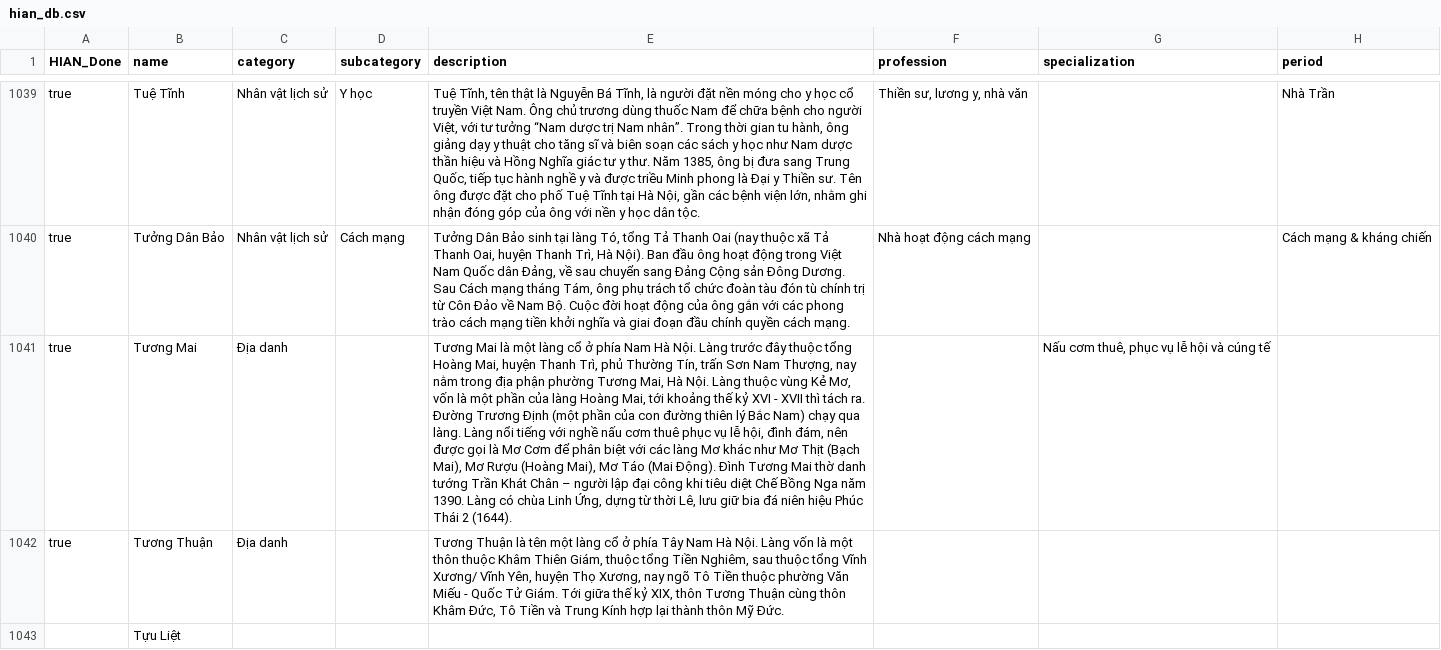
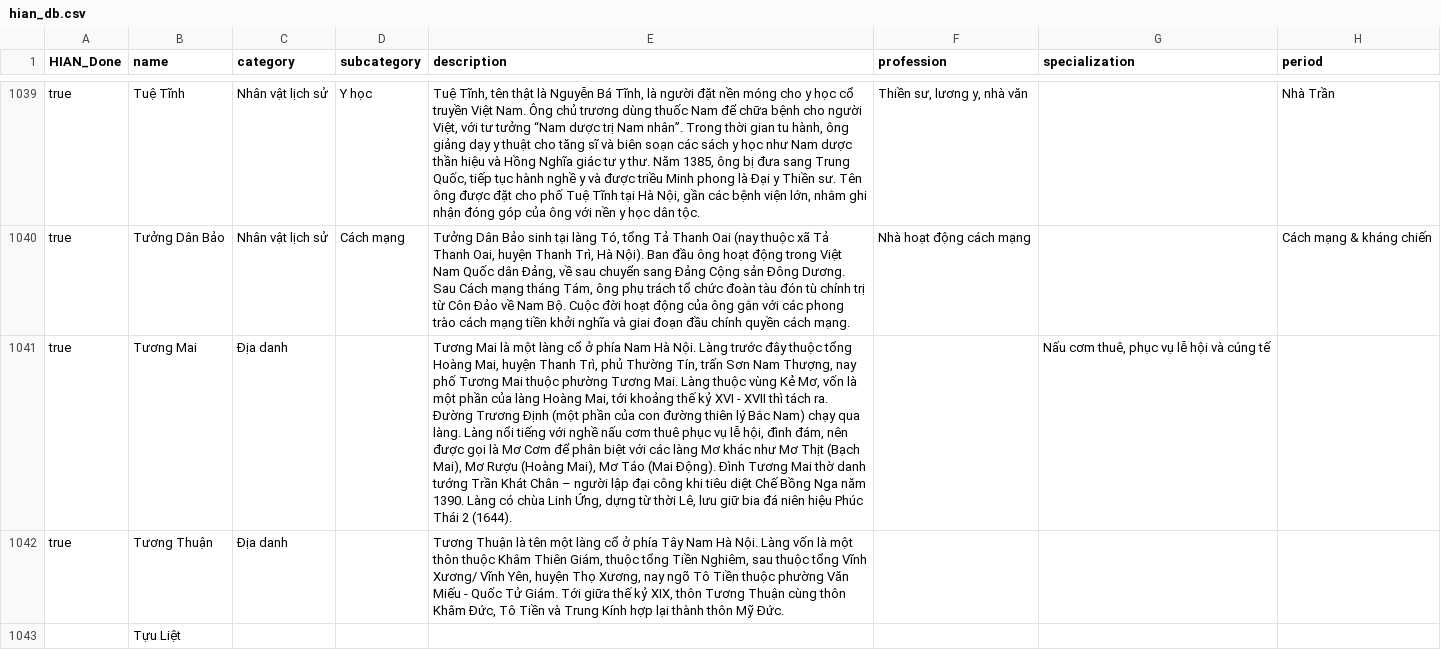
Before and after one commit to hungvuduy1997/HanoiInANutshell, a CSV file: data/hian_db.csv, drawn as a sheet; only a part is shown, gaps mark what is left out; the diff covers the shown part only; the diff names each change by its address in the sheet, - before the commit and + after, or states it on an @@ line.

Commit message:
Update hian_db.csv

```diff
--- a/data/hian_db.csv
+++ b/data/hian_db.csv
-E1041 (description): …Thượng, nay nằm trong địa phận phường Tương Mai, Hà Nội. Làng thuộc…
+E1041 (description): …Thượng, nay phố Tương Mai thuộc phường Tương Mai. Làng thuộc…
```
Also changed, not shown: 11 edited cells elsewhere in this file.
